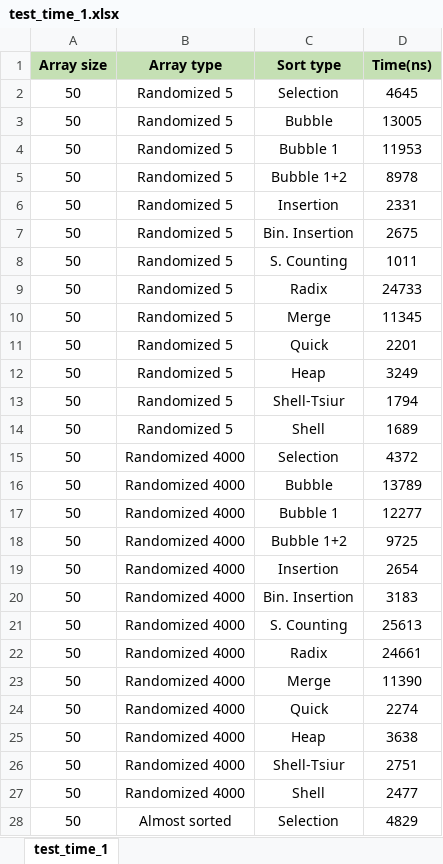
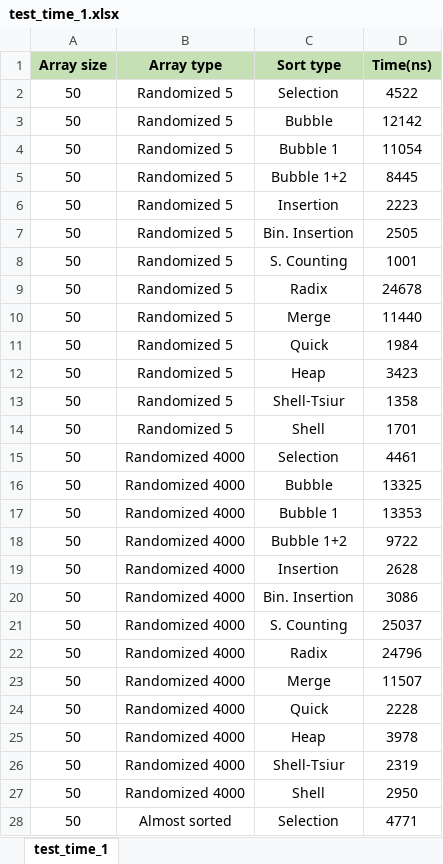
Before and after one commit to lkhorasandzhian/daaa-ihw1, an Excel workbook: Excel/test_time_1.xlsx, sheet test_time_1, drawn as a sheet; only a part is shown; values as stored, in another font and other column widths than the file's, no borders; the diff covers the shown part only; the diff names each change by its address in the sheet, - before the commit and + after, or states it on an @@ line.

```diff
--- a/Excel/test_time_1.xlsx (sheet test_time_1)
+++ b/Excel/test_time_1.xlsx (sheet test_time_1)
-D2 (Time(ns)): 4645
+D2 (Time(ns)): 4522
-D3 (Time(ns)): 13005
+D3 (Time(ns)): 12142
-D4 (Time(ns)): 11953
+D4 (Time(ns)): 11054
-D5 (Time(ns)): 8978
+D5 (Time(ns)): 8445
-D6 (Time(ns)): 2331
+D6 (Time(ns)): 2223
-D7 (Time(ns)): 2675
+D7 (Time(ns)): 2505
-D8 (Time(ns)): 1011
+D8 (Time(ns)): 1001
-D9 (Time(ns)): 24733
+D9 (Time(ns)): 24678
-D10 (Time(ns)): 11345
+D10 (Time(ns)): 11440
-D11 (Time(ns)): 2201
+D11 (Time(ns)): 1984
-D12 (Time(ns)): 3249
+D12 (Time(ns)): 3423
-D13 (Time(ns)): 1794
+D13 (Time(ns)): 1358
-D14 (Time(ns)): 1689
+D14 (Time(ns)): 1701
-D15 (Time(ns)): 4372
+D15 (Time(ns)): 4461
-D16 (Time(ns)): 13789
+D16 (Time(ns)): 13325
-D17 (Time(ns)): 12277
+D17 (Time(ns)): 13353
-D18 (Time(ns)): 9725
+D18 (Time(ns)): 9722
-D19 (Time(ns)): 2654
+D19 (Time(ns)): 2628
-D20 (Time(ns)): 3183
+D20 (Time(ns)): 3086
-D21 (Time(ns)): 25613
+D21 (Time(ns)): 25037
-D22 (Time(ns)): 24661
+D22 (Time(ns)): 24796
-D23 (Time(ns)): 11390
+D23 (Time(ns)): 11507
-D24 (Time(ns)): 2274
+D24 (Time(ns)): 2228
-D25 (Time(ns)): 3638
+D25 (Time(ns)): 3978
-D26 (Time(ns)): 2751
+D26 (Time(ns)): 2319
-D27 (Time(ns)): 2477
+D27 (Time(ns)): 2950
-D28 (Time(ns)): 4829
+D28 (Time(ns)): 4771
```
Also changed, not shown: 283 edited cells elsewhere in this sheet, Excel/test_counter_1.xlsx, Excel/test_counter_2.xlsx, 14 other files.
